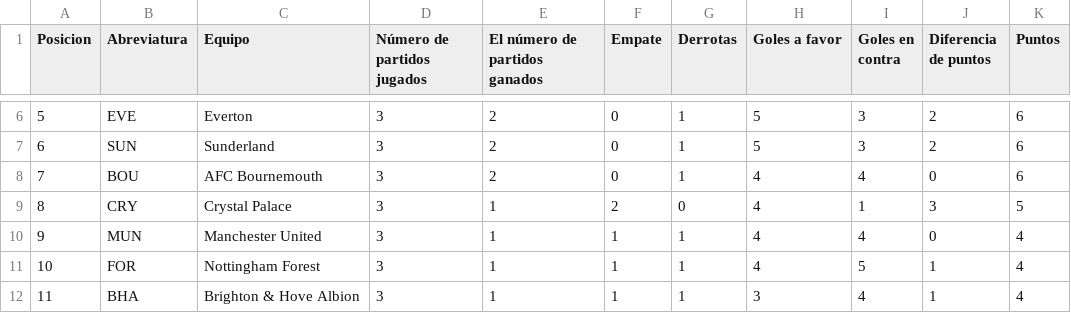
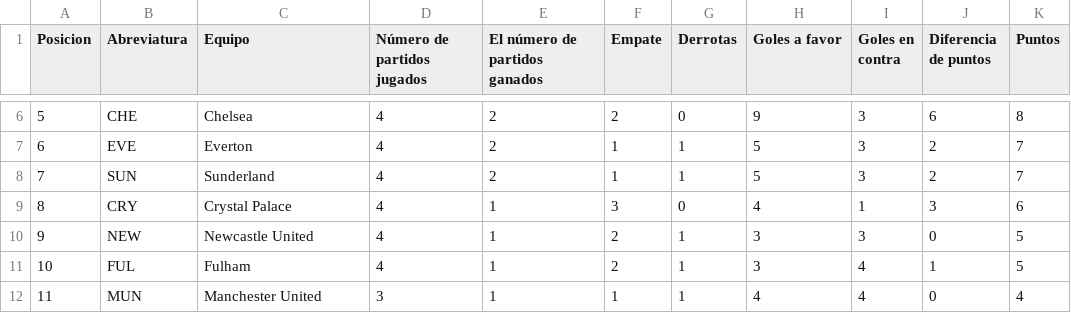
Before and after one commit to AndresPlazas19931504/scrapper-deportes-devops, a CSV file: data/premier_league_standings.csv, drawn as a sheet; only a part is shown, gaps mark what is left out; the diff covers the shown part only.

```diff
--- a/data/premier_league_standings.csv
+++ b/data/premier_league_standings.csv
@@ -6,7 +6,7 @@ Posicion,Abreviatura,Equipo,Número de partidos jugados,El número de partidos g
-5,EVE,Everton,3,2,0,1,5,3,2,6
-6,SUN,Sunderland,3,2,0,1,5,3,2,6
-7,BOU,AFC Bournemouth,3,2,0,1,4,4,0,6
-8,CRY,Crystal Palace,3,1,2,0,4,1,3,5
-9,MUN,Manchester United,3,1,1,1,4,4,0,4
-10,FOR,Nottingham Forest,3,1,1,1,4,5,1,4
-11,BHA,Brighton & Hove Albion,3,1,1,1,3,4,1,4
+5,CHE,Chelsea,4,2,2,0,9,3,6,8
+6,EVE,Everton,4,2,1,1,5,3,2,7
+7,SUN,Sunderland,4,2,1,1,5,3,2,7
+8,CRY,Crystal Palace,4,1,3,0,4,1,3,6
+9,NEW,Newcastle United,4,1,2,1,3,3,0,5
+10,FUL,Fulham,4,1,2,1,3,4,1,5
+11,MUN,Manchester United,3,1,1,1,4,4,0,4
```
Also changed, not shown: 93 edited cells elsewhere in this file.
